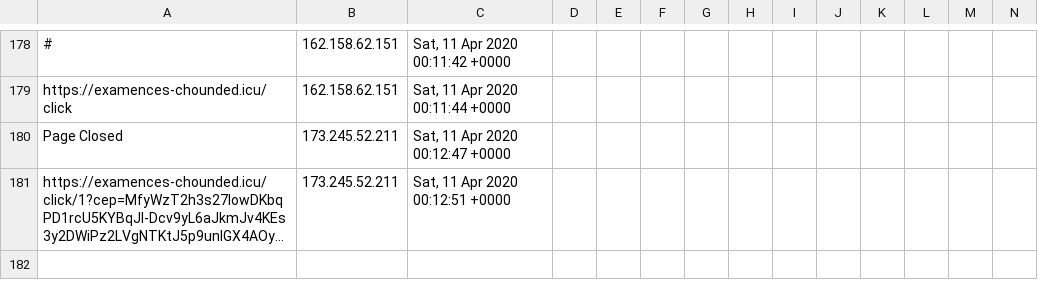
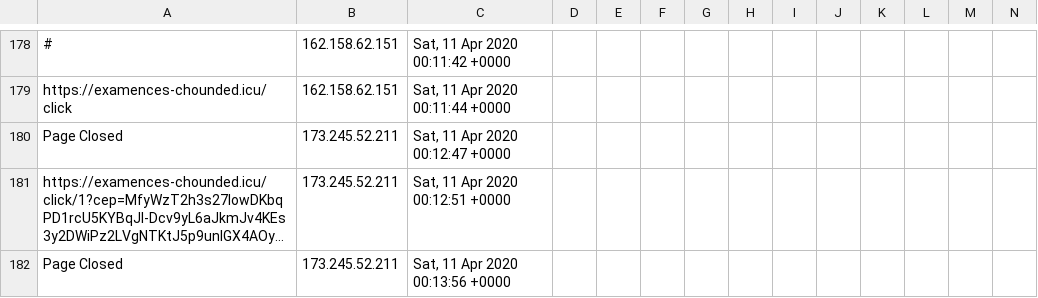
Before and after one commit to runacode/newsushi, a CSV file: logs/2020__April.csv, drawn as a sheet; only a part is shown, gaps mark what is left out; long unchanged cells end in …; rows hold the shown columns only; the diff names each change by its address in the sheet, - before the commit and + after, or states it on an @@ line.

```diff
--- a/logs/2020__April.csv
+++ b/logs/2020__April.csv
+row 182: Page Closed | 173.245.52.211 | Sat, 11 Apr 2020 00:13:56 +0000
```
Also changed, not shown: 1 other file.
